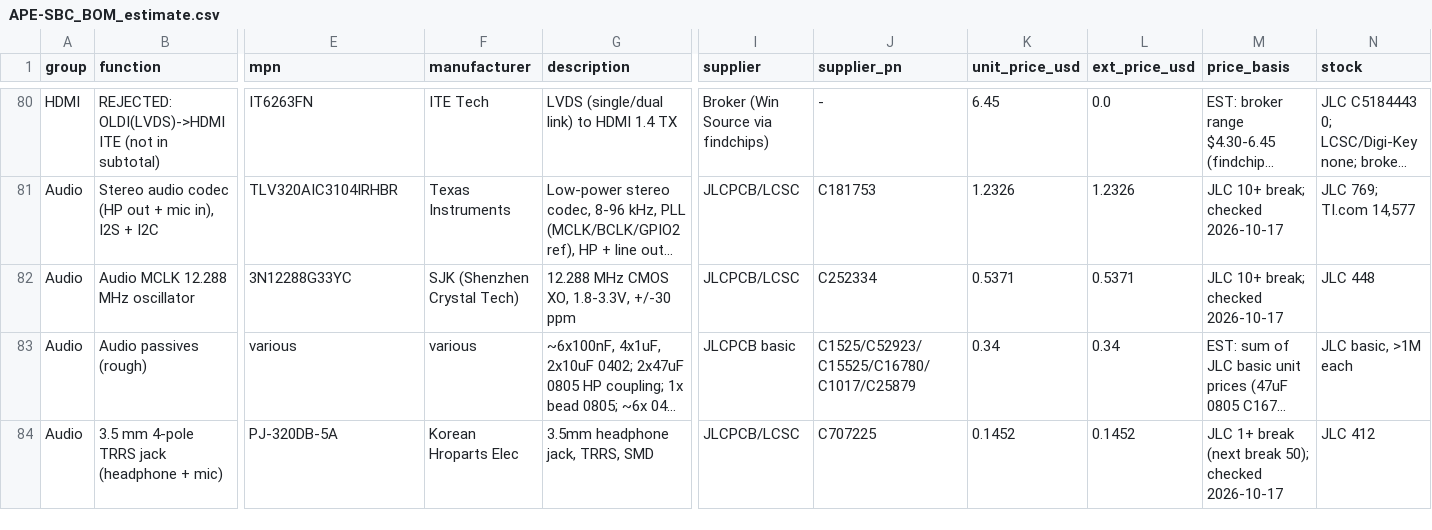
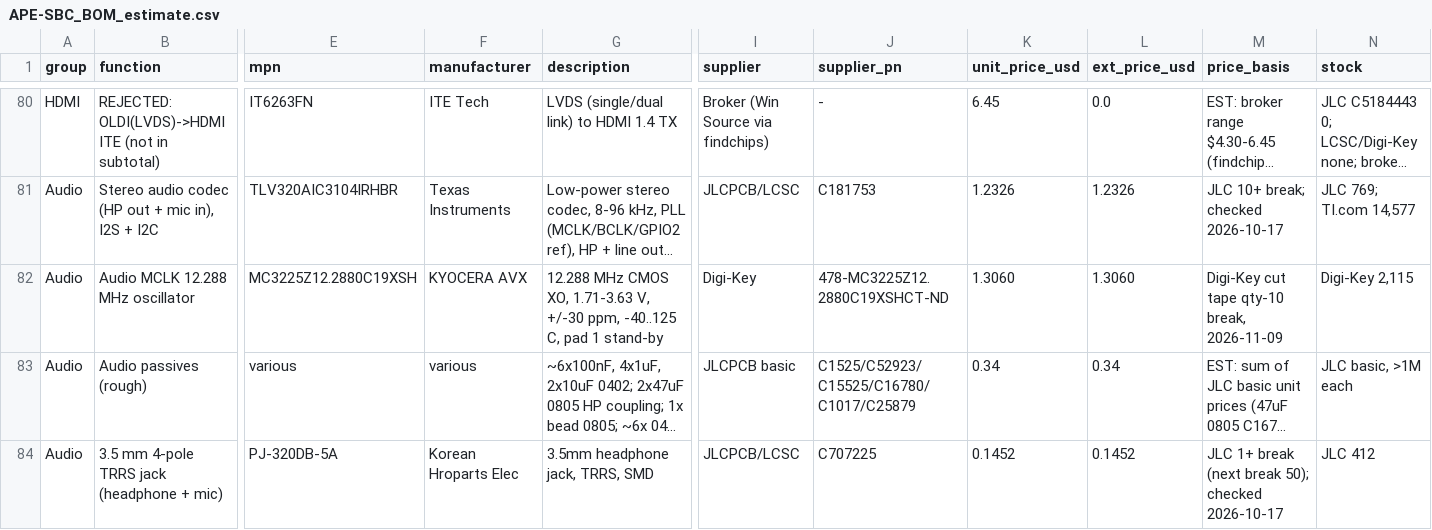
Before and after one commit to shikhakath/APE-SingleBoardComputer, a CSV file: docs/bom/APE-SBC_BOM_estimate.csv, drawn as a sheet; only a part is shown, gaps mark what is left out; long unchanged cells end in …; the diff covers the shown part only; the diff names each change by its address in the sheet, - before the commit and + after, or states it on an @@ line.

```diff
--- a/docs/bom/APE-SBC_BOM_estimate.csv
+++ b/docs/bom/APE-SBC_BOM_estimate.csv
-E82 (mpn): 3N12288G33YC
+E82 (mpn): MC3225Z12.2880C19XSH
-F82 (manufacturer): SJK (Shenzhen Crystal Tech)
+F82 (manufacturer): KYOCERA AVX
-G82 (description): …CMOS XO, 1.8-3.3V, +/-30 ppm
+G82 (description): …CMOS XO, 1.71-3.63 V, +/-30 ppm, -40..125 C, pad 1 stand-by
-I82 (supplier): JLCPCB/LCSC
+I82 (supplier): Digi-Key
-J82 (supplier_pn): C252334
+J82 (supplier_pn): 478-MC3225Z12.2880C19XSHCT-ND
-K82 (unit_price_usd): 0.5371
+K82 (unit_price_usd): 1.3060
-L82 (ext_price_usd): 0.5371
+L82 (ext_price_usd): 1.3060
-M82 (price_basis): JLC 10+ break; checked 2026-10-17
+M82 (price_basis): Digi-Key cut tape qty-10 break, 2026-11-09
-N82 (stock): JLC 448
+N82 (stock): Digi-Key 2,115
```
Also changed, not shown: 59 edited cells elsewhere in this file, hardware/gen/placement.csv, 47 other files.
